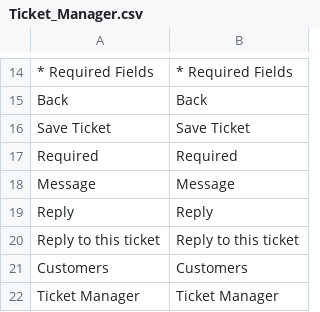
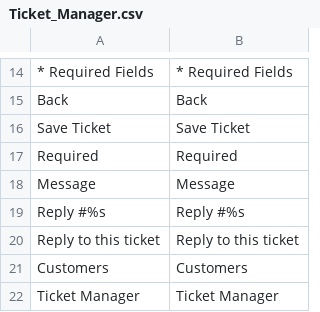
Before and after one commit to dserfezi/ticket_manager, a CSV file: app/locale/en_US/Ticket_Manager.csv, drawn as a sheet; only a part is shown, gaps mark what is left out.

Commit message:
grid column, form field render update, install script bugfix

```diff
--- a/app/locale/en_US/Ticket_Manager.csv
+++ b/app/locale/en_US/Ticket_Manager.csv
@@ -18,3 +18,3 @@
 "Message","Message"
-"Reply","Reply"
+"Reply #%s","Reply #%s"
 "Reply to this ticket","Reply to this ticket"
```
Also changed, not shown: 7 other files.
